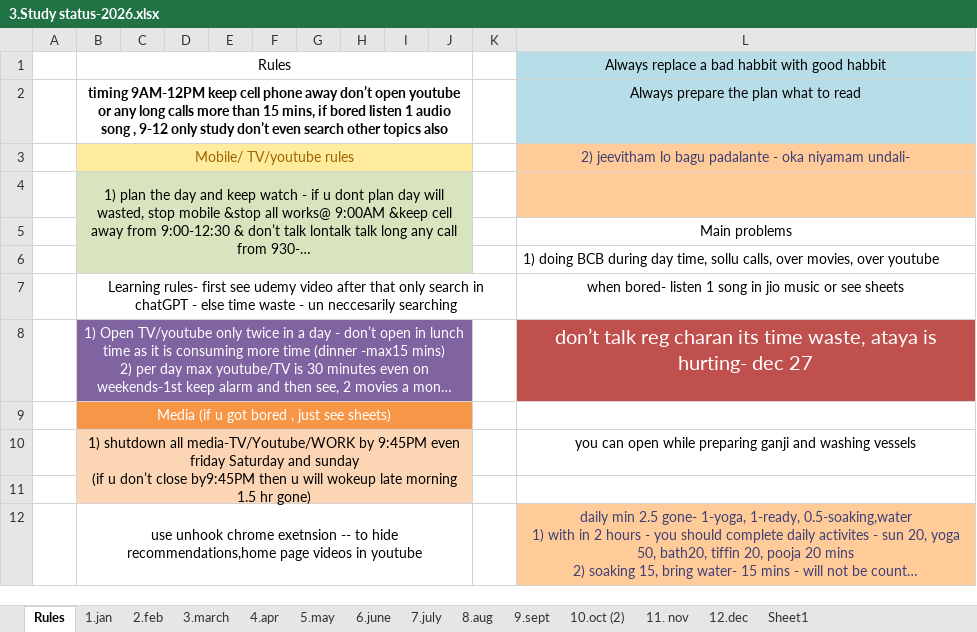
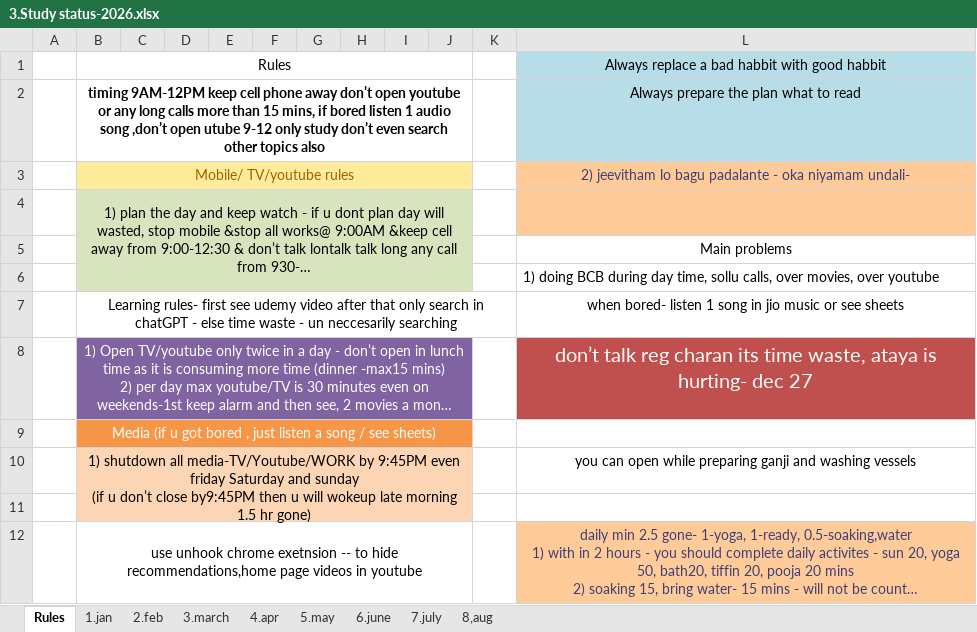
Before and after one commit to manideep-vv/JavaAllSubjectsNotes, an Excel workbook: 3.Study status-2026.xlsx, sheet Rules, drawn as a sheet; only a part is shown; long unchanged cells end in …; values as stored, in another font and other column widths than the file's, no borders; the diff names each change by its address in the sheet, - before the commit and + after, or states it on an @@ line.

```diff
--- a/3.Study status-2026.xlsx (sheet Rules)
+++ b/3.Study status-2026.xlsx (sheet Rules)
-sheet tab: 8.aug
-sheet tab: 9.sept
-sheet tab: 10.oct (2)
-sheet tab: 11. nov
-sheet tab: 12.dec
-sheet tab: Sheet1
+sheet tab: 8,aug
-B2: …audio song , 9-12 only…
+B2: …audio song ,don’t open utube 9-12 only…
-B9: …, just see sheets)
+B9: …, just listen a song / see sheets)
```
Also changed, not shown: sheet 7.july, sheet 6.june, charts or pictures, 20 other files.
